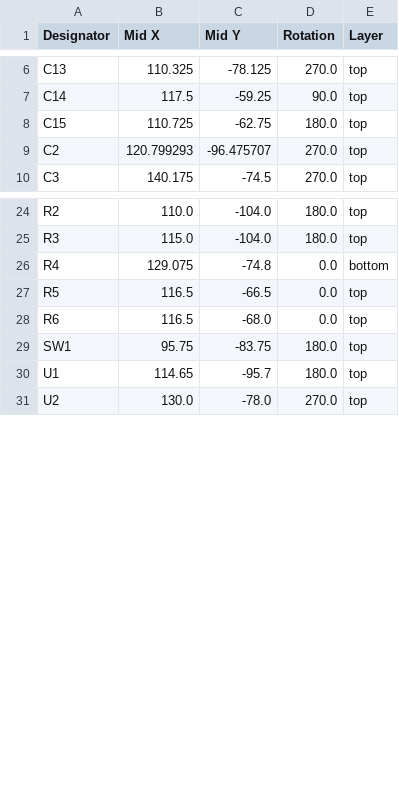
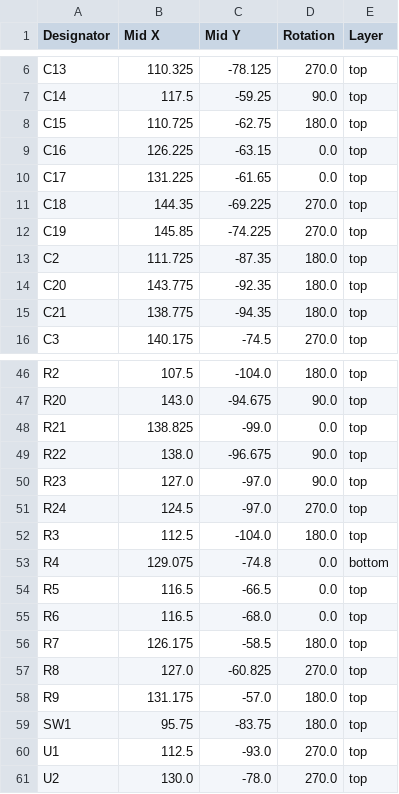
Before and after one commit to Netetra/kicad-projects, a CSV file: 3ch-motor-control/production/positions.csv, drawn as a sheet; only a part is shown, gaps mark what is left out; addresses are those after the commit; the diff covers the shown part only; the diff names each change by its address in the sheet, - before the commit and + after, or states it on an @@ line.

```diff
--- a/3ch-motor-control/production/positions.csv
+++ b/3ch-motor-control/production/positions.csv
+row 9: C16 | 126.225 | -63.15 | 0.0 | top
+row 10: C17 | 131.225 | -61.65 | 0.0 | top
+row 11: C18 | 144.35 | -69.225 | 270.0 | top
+row 12: C19 | 145.85 | -74.225 | 270.0 | top
-B13 (Mid X): 120.799293
+B13 (Mid X): 111.725
-C13 (Mid Y): -96.475707
+C13 (Mid Y): -87.35
-D13 (Rotation): 270.0
+D13 (Rotation): 180.0
+row 14: C20 | 143.775 | -92.35 | 180.0 | top
+row 15: C21 | 138.775 | -94.35 | 180.0 | top
-B46 (Mid X): 110.0
+B46 (Mid X): 107.5
+row 47: R20 | 143.0 | -94.675 | 90.0 | top
+row 48: R21 | 138.825 | -99.0 | 0.0 | top
+row 49: R22 | 138.0 | -96.675 | 90.0 | top
+row 50: R23 | 127.0 | -97.0 | 90.0 | top
+row 51: R24 | 124.5 | -97.0 | 270.0 | top
-B52 (Mid X): 115.0
+B52 (Mid X): 112.5
+row 56: R7 | 126.175 | -58.5 | 180.0 | top
+row 57: R8 | 127.0 | -60.825 | 270.0 | top
+row 58: R9 | 131.175 | -57.0 | 180.0 | top
-B60 (Mid X): 114.65
+B60 (Mid X): 112.5
-C60 (Mid Y): -95.7
+C60 (Mid Y): -93.0
-D60 (Rotation): 180.0
+D60 (Rotation): 270.0
```
Also changed, not shown: 16 added rows and 7 edited cells elsewhere in this file, 3ch-motor-control/production/bom.csv, 24 other files.
